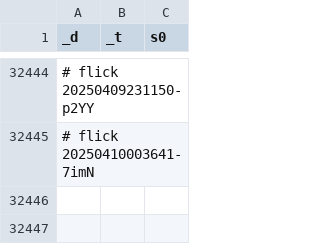
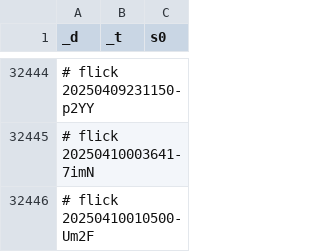
Before and after one commit to abikesa/false-font, a CSV file: kitabo/ensi/ukubona/donorcase/test3/assets/csv/don_mort_s0_overall.csv, drawn as a sheet; only a part is shown, gaps mark what is left out; the diff names each change by its address in the sheet, - before the commit and + after, or states it on an @@ line.

Commit message:
kitabo/ensi/ukubona/donorcase/test3/assets/csv/don_mort_s0_overall.csv

```diff
--- a/kitabo/ensi/ukubona/donorcase/test3/assets/csv/don_mort_s0_overall.csv
+++ b/kitabo/ensi/ukubona/donorcase/test3/assets/csv/don_mort_s0_overall.csv
+row 32446: # flick 20250410010500-Um2F
```
